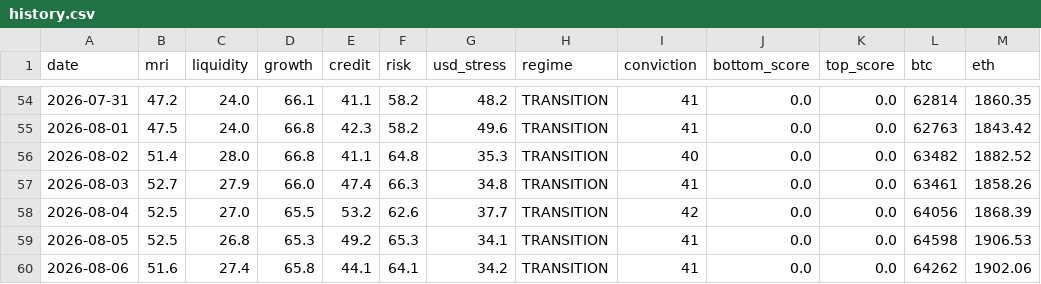
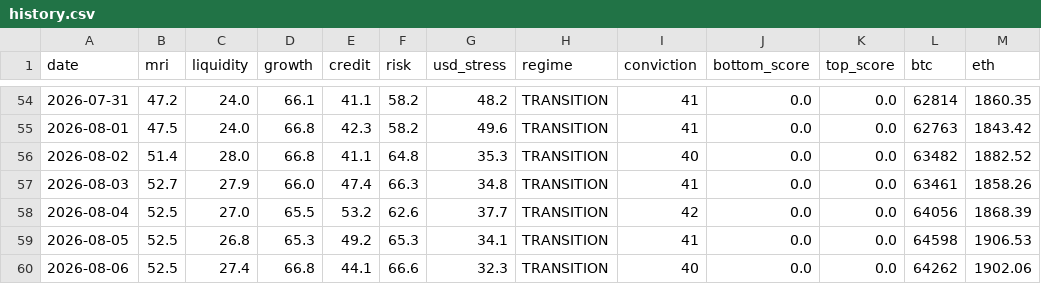
Before and after one commit to noahdeitmerg-svg/makro-dashboard, a CSV file: history.csv, drawn as a sheet; only a part is shown, gaps mark what is left out.

```diff
--- a/history.csv
+++ b/history.csv
@@ -59,2 +59,2 @@ date,mri,liquidity,growth,credit,risk,usd_stress,regime,conviction,bottom_score,
 2026-08-05,52.5,26.8,65.3,49.2,65.3,34.1,TRANSITION,41,0.0,0.0,64598,1906.53
-2026-08-06,51.6,27.4,65.8,44.1,64.1,34.2,TRANSITION,41,0.0,0.0,64262,1902.06
+2026-08-06,52.5,27.4,66.8,44.1,66.6,32.3,TRANSITION,40,0.0,0.0,64262,1902.06
```
Also changed, not shown: 2 other files.
